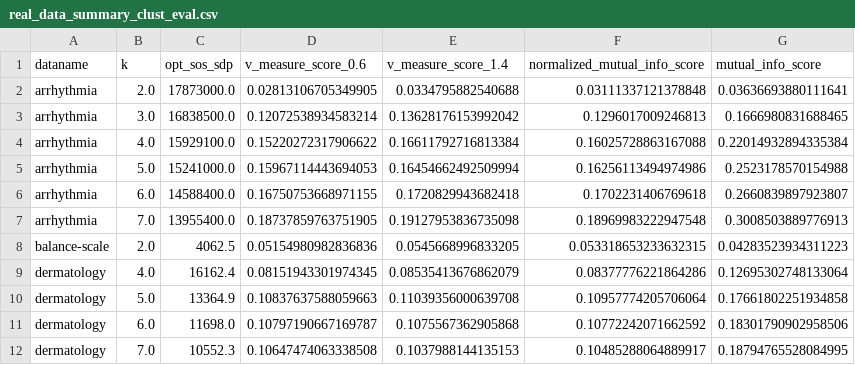
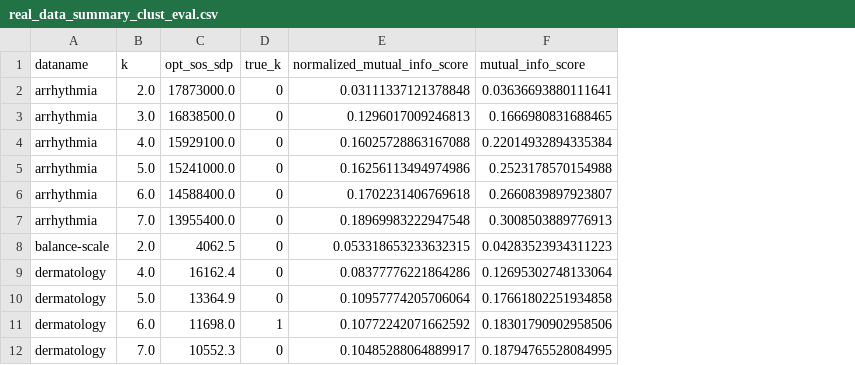
Before and after one commit to janezpovh/Exact_clustering_SOS_SDP, a CSV file: Results/Results_quality_of_clusters/real_data_summary_clust_eval.csv, drawn as a sheet; only a part is shown; removed rows and columns are numbered as before the commit, all else as after; the diff names each change by its address in the sheet, - before the commit and + after, or states it on an @@ line.

Commit message:
add column for true label number

```diff
--- a/Results/Results_quality_of_clusters/real_data_summary_clust_eval.csv
+++ b/Results/Results_quality_of_clusters/real_data_summary_clust_eval.csv
-column D (v_measure_score_0.6), rows 2-12: 0.02813106705349905 | 0.12072538934583214 | 0.15220272317906622 | 0.15967114443694053 | 0.16750753668971155 | 0.18737859763751905 | 0.05154980982836836 | 0.08151943301974345 | 0.10837637588059663 | 0.10797190667169787 | 0.10647474063338508
-column E (v_measure_score_1.4), rows 2-12: 0.0334795882540688 | 0.13628176153992042 | 0.16611792716813384 | 0.16454662492509994 | 0.1720829943682418 | 0.19127953836735098 | 0.0545668996833205 | 0.08535413676862079 | 0.11039356000639708 | 0.1075567362905868 | 0.1037988144135153
+column D (true_k), rows 2-12: 0 | 0 | 0 | 0 | 0 | 0 | 0 | 0 | 0 | 1 | 0
```
Also changed, not shown: Results/Results_quality_of_clusters/arrhythmia_clust_eval.csv, Results/Results_quality_of_clusters/artificial_data_summary_clust_eval.csv, 20 other files.
